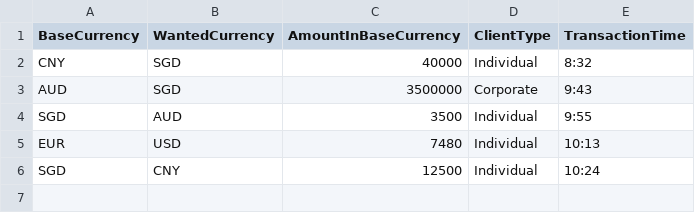
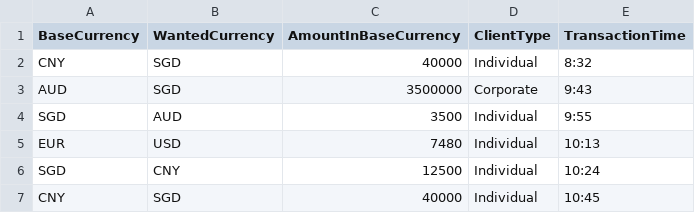
Before and after one commit to naythuraohnmyint/javacsvexport, a CSV file: transaction.csv, drawn as a sheet.

```diff
--- a/transaction.csv
+++ b/transaction.csv
@@ -6 +6,2 @@ EUR,USD,7480,Individual,10:13
 SGD,CNY,12500,Individual,10:24
+CNY,SGD,40000,Individual,10:45
```
Also changed, not shown: expected-output.csv, 4 other files.
